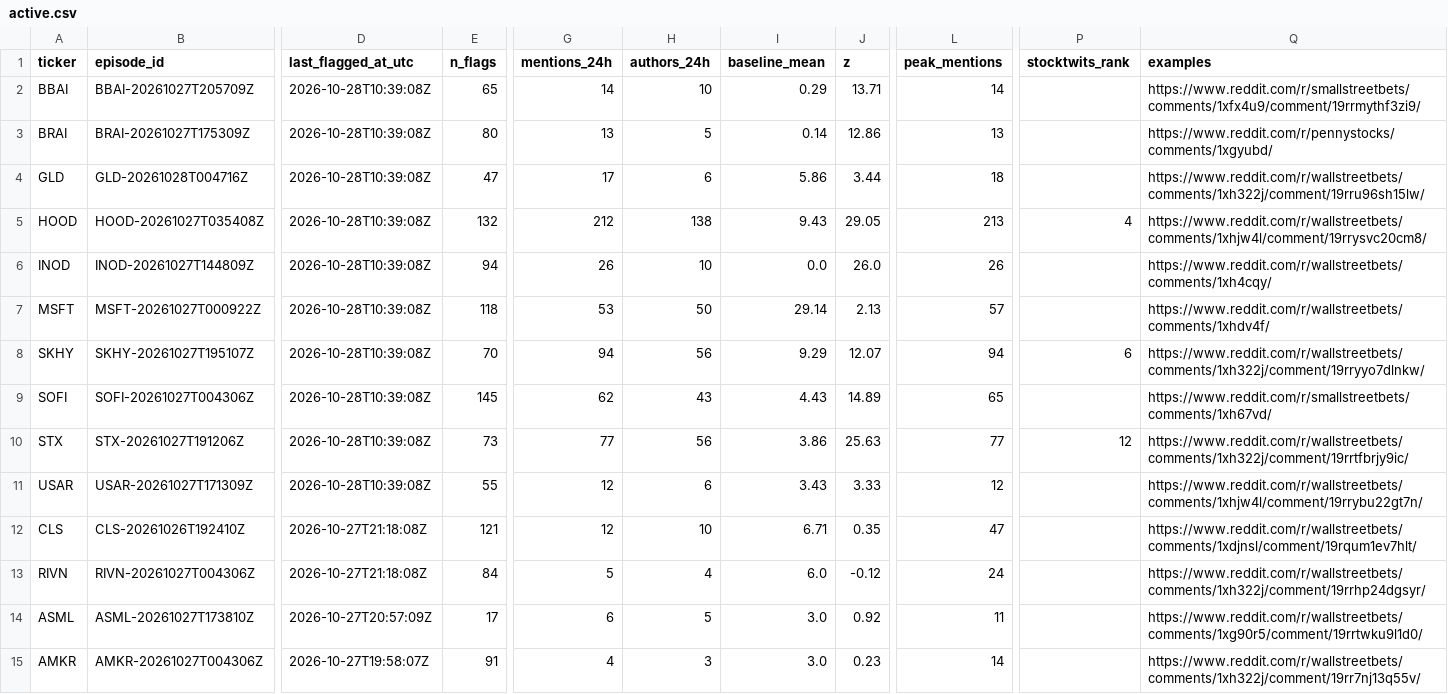
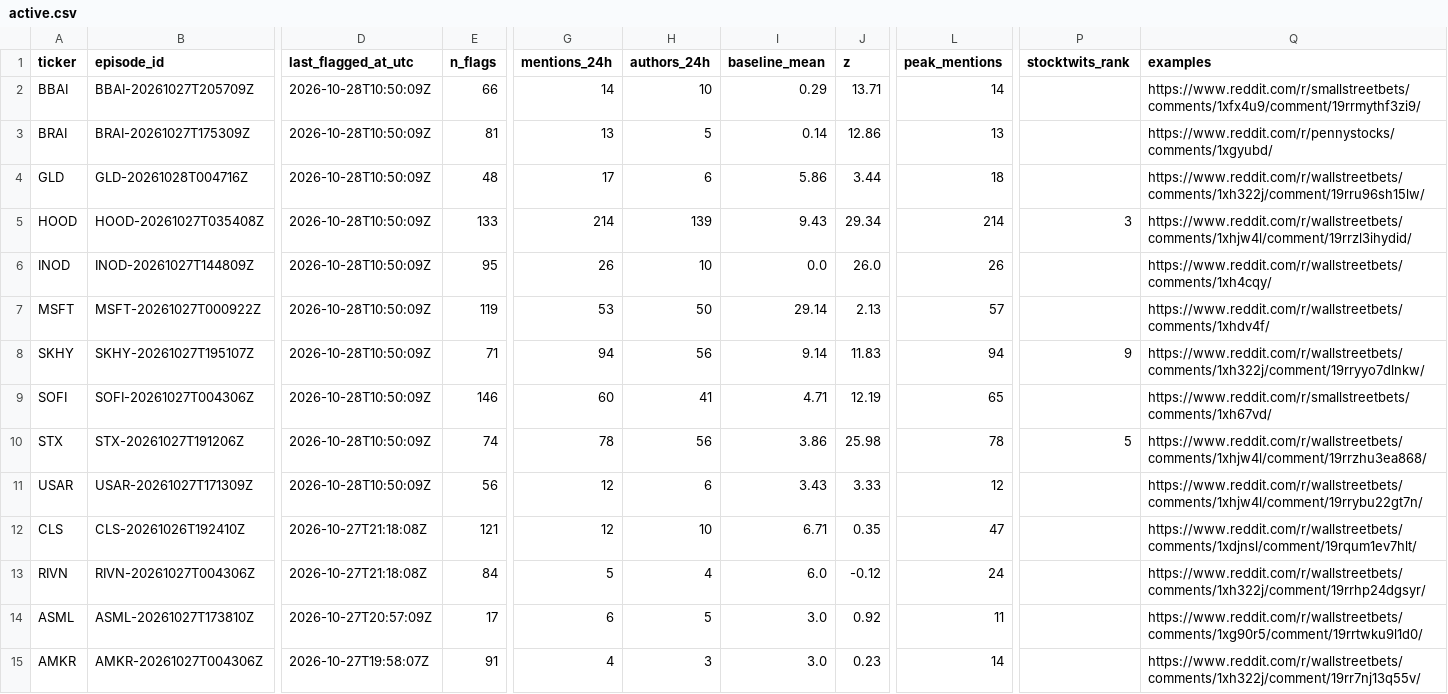
Before and after one commit to ShouvikRaj/pump-dump-detector, a CSV file: candidates/active.csv, drawn as a sheet; only a part is shown, gaps mark what is left out; the diff covers the shown part only; the diff names each change by its address in the sheet, - before the commit and + after, or states it on an @@ line.

```diff
--- a/candidates/active.csv
+++ b/candidates/active.csv
-D2:D11 (last_flagged_at_utc): 2026-10-28T10:39:08Z
+D2:D11 (last_flagged_at_utc): 2026-10-28T10:50:09Z
-E2 (n_flags): 65
+E2 (n_flags): 66
-E3 (n_flags): 80
+E3 (n_flags): 81
-E4 (n_flags): 47
+E4 (n_flags): 48
-E5 (n_flags): 132
+E5 (n_flags): 133
-G5 (mentions_24h): 212
+G5 (mentions_24h): 214
-H5 (authors_24h): 138
+H5 (authors_24h): 139
-J5 (z): 29.05
+J5 (z): 29.34
-L5 (peak_mentions): 213
+L5 (peak_mentions): 214
-P5 (stocktwits_rank): 4
+P5 (stocktwits_rank): 3
-Q5 (examples): https://www.reddit.com/r/wallstreetbets/comments/1xhjw4l/comment/19rrysvc20cm8/
+Q5 (examples): https://www.reddit.com/r/wallstreetbets/comments/1xhjw4l/comment/19rrzl3ihydid/
-E6 (n_flags): 94
+E6 (n_flags): 95
-E7 (n_flags): 118
+E7 (n_flags): 119
-E8 (n_flags): 70
+E8 (n_flags): 71
-I8 (baseline_mean): 9.29
+I8 (baseline_mean): 9.14
-J8 (z): 12.07
+J8 (z): 11.83
-P8 (stocktwits_rank): 6
+P8 (stocktwits_rank): 9
-E9 (n_flags): 145
+E9 (n_flags): 146
-G9 (mentions_24h): 62
+G9 (mentions_24h): 60
-H9 (authors_24h): 43
+H9 (authors_24h): 41
-I9 (baseline_mean): 4.43
+I9 (baseline_mean): 4.71
-J9 (z): 14.89
+J9 (z): 12.19
-E10 (n_flags): 73
+E10 (n_flags): 74
-G10 (mentions_24h): 77
+G10 (mentions_24h): 78
-J10 (z): 25.63
+J10 (z): 25.98
-L10 (peak_mentions): 77
+L10 (peak_mentions): 78
-P10 (stocktwits_rank): 12
+P10 (stocktwits_rank): 5
-Q10 (examples): https://www.reddit.com/r/wallstreetbets/comments/1xh322j/comment/19rrtfbrjy9ic/
+Q10 (examples): https://www.reddit.com/r/wallstreetbets/comments/1xhjw4l/comment/19rrzhu3ea868/
-E11 (n_flags): 55
+E11 (n_flags): 56
```
Also changed, not shown: 9 edited cells elsewhere in this file, 5 other files.
